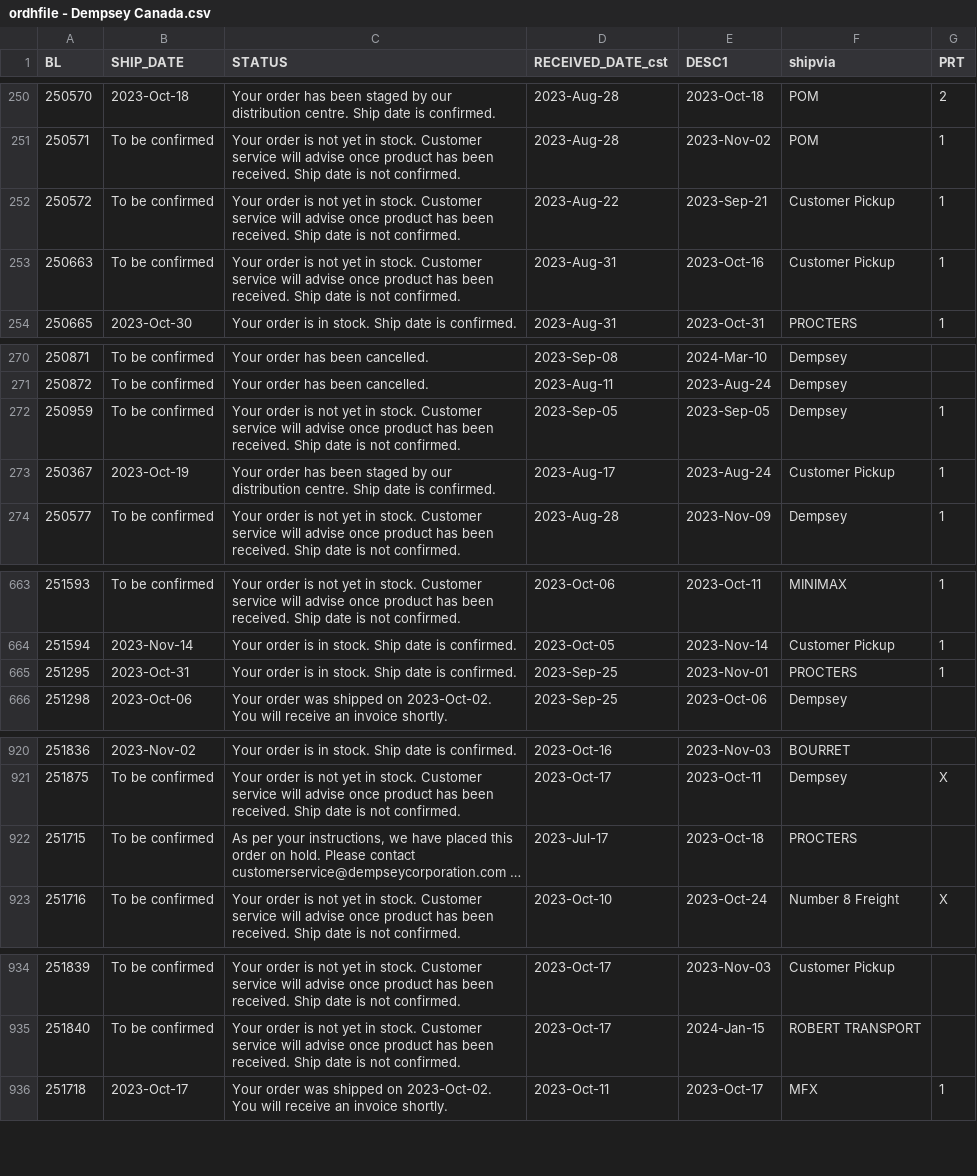
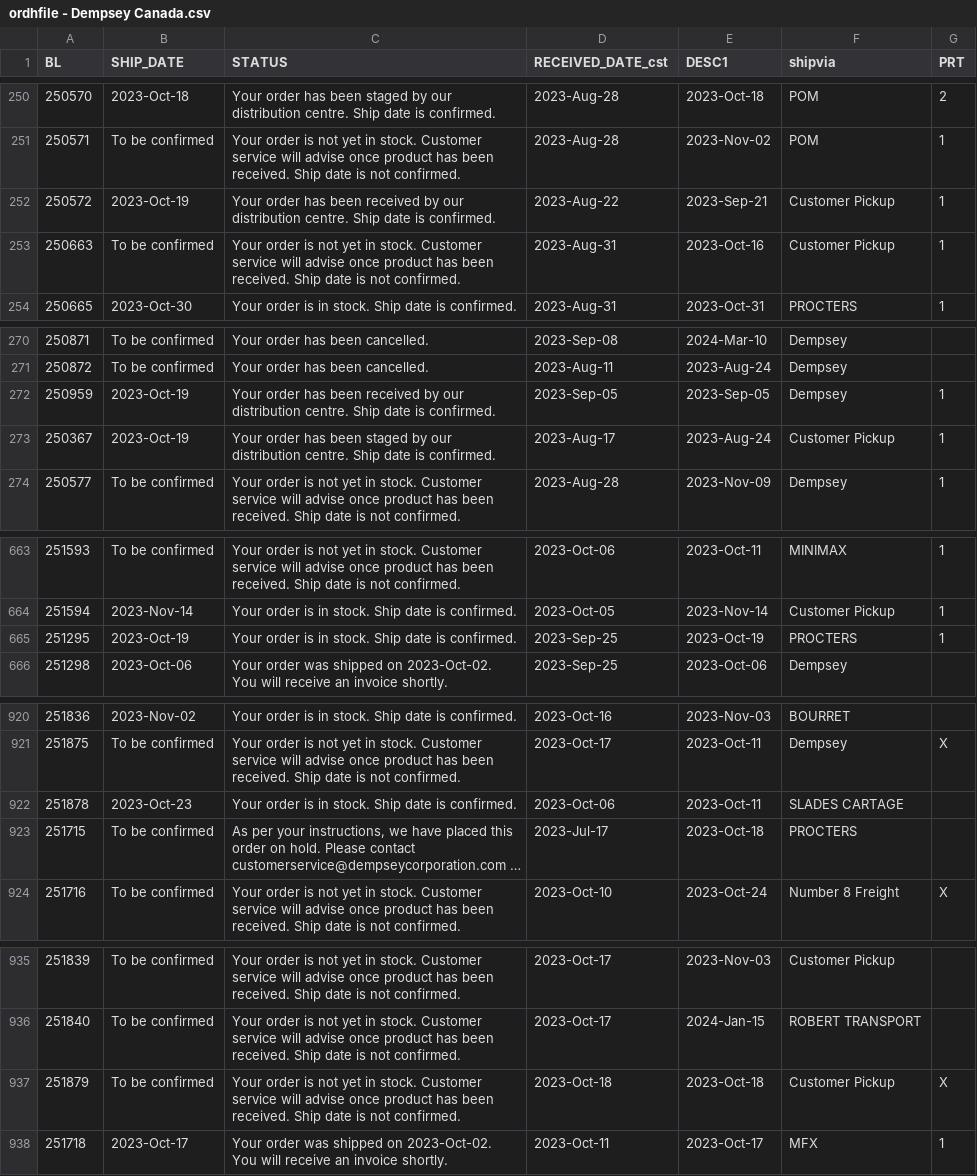
Before and after one commit to dempseysystems/dempseysystems.github.io, a CSV file: ordhfile - Dempsey Canada.csv, drawn as a sheet; only a part is shown, gaps mark what is left out; long unchanged cells end in …; the diff covers the shown part only; the diff names each change by its address in the sheet, - before the commit and + after, or states it on an @@ line.

```diff
--- a/ordhfile - Dempsey Canada.csv
+++ b/ordhfile - Dempsey Canada.csv
-B252 (SHIP_DATE): To be confirmed
+B252 (SHIP_DATE): 2023-Oct-19
-C252 (STATUS): Your order is not yet in stock. Customer service will advise once product has been received. Ship date is not confirmed.
+C252 (STATUS): Your order has been received by our distribution centre. Ship date is confirmed.
-B272 (SHIP_DATE): To be confirmed
+B272 (SHIP_DATE): 2023-Oct-19
-C272 (STATUS): Your order is not yet in stock. Customer service will advise once product has been received. Ship date is not confirmed.
+C272 (STATUS): Your order has been received by our distribution centre. Ship date is confirmed.
-B665 (SHIP_DATE): 2023-Oct-31
+B665 (SHIP_DATE): 2023-Oct-19
-E665 (DESC1): 2023-Nov-01
+E665 (DESC1): 2023-Oct-19
+row 922: 251878 | 2023-Oct-23 | Your order is in stock. Ship date is confirmed. | 2023-Oct-06 | 2023-Oct-11 | SLADES CARTAGE
+row 937: 251879 | To be confirmed | Your order is not yet in stock. Customer service will advise once product has been received. Ship date is not confirmed. | 2023-Oct-18 | 2023-Oct-18 | Customer Pickup | X
```
Also changed, not shown: 2 edited cells elsewhere in this file, ordhfile-french - Dempsey Canada.csv, 9 other files.
